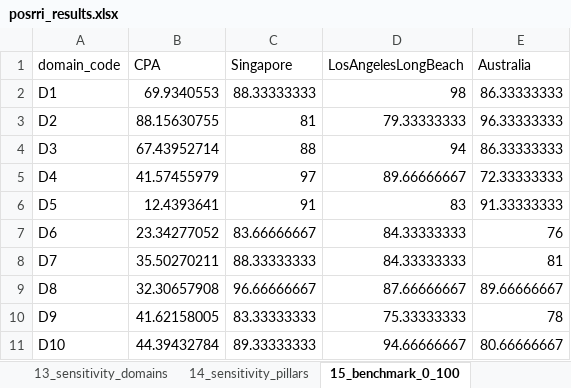
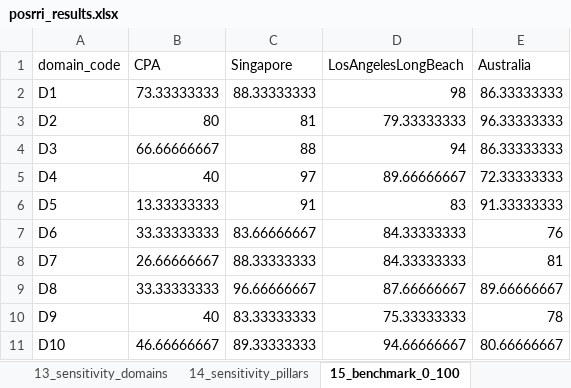
Before and after one commit to SKPrince1911/posrri-analysis, an Excel workbook: outputs/tables/posrri_results.xlsx, sheet 15_benchmark_0_100, drawn as a sheet; values as stored, in another font and other column widths than the file's, no borders; the diff names each change by its address in the sheet, - before the commit and + after, or states it on an @@ line.

```diff
--- a/outputs/tables/posrri_results.xlsx (sheet 15_benchmark_0_100)
+++ b/outputs/tables/posrri_results.xlsx (sheet 15_benchmark_0_100)
-B2 (CPA): 69.9340553
+B2 (CPA): 73.33333333
-B3 (CPA): 88.15630755
+B3 (CPA): 80
-B4 (CPA): 67.43952714
+B4 (CPA): 66.66666667
-B5 (CPA): 41.57455979
+B5 (CPA): 40
-B6 (CPA): 12.4393641
+B6 (CPA): 13.33333333
-B7 (CPA): 23.34277052
+B7 (CPA): 33.33333333
-B8 (CPA): 35.50270211
+B8 (CPA): 26.66666667
-B9 (CPA): 32.30657908
+B9 (CPA): 33.33333333
-B10 (CPA): 41.62158005
+B10 (CPA): 40
-B11 (CPA): 44.39432784
+B11 (CPA): 46.66666667
```
Also changed, not shown: 8 other files.
